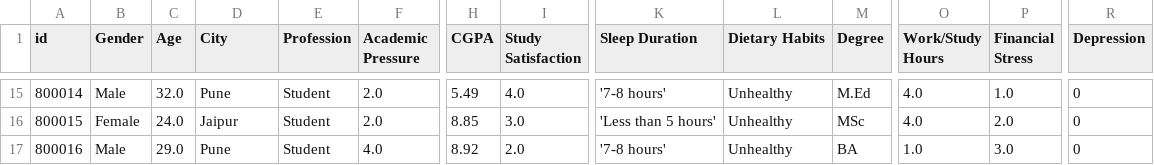
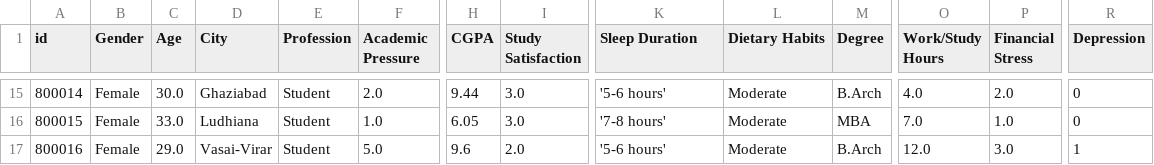
Before and after one commit to Nozwo/dataset, a CSV file: sampel_100_data.csv, drawn as a sheet; only a part is shown, gaps mark what is left out; the diff covers the shown part only; the diff names each change by its address in the sheet, - before the commit and + after, or states it on an @@ line.

```diff
--- a/sampel_100_data.csv
+++ b/sampel_100_data.csv
-B15 (Gender): Male
+B15 (Gender): Female
-C15 (Age): 32.0
+C15 (Age): 30.0
-D15 (City): Pune
+D15 (City): Ghaziabad
-H15 (CGPA): 5.49
+H15 (CGPA): 9.44
-I15 (Study Satisfaction): 4.0
+I15 (Study Satisfaction): 3.0
-K15 (Sleep Duration): '7-8 hours'
+K15 (Sleep Duration): '5-6 hours'
-L15:L17 (Dietary Habits): Unhealthy
+L15:L17 (Dietary Habits): Moderate
-M15 (Degree): M.Ed
+M15 (Degree): B.Arch
-P15 (Financial Stress): 1.0
+P15 (Financial Stress): 2.0
-C16 (Age): 24.0
+C16 (Age): 33.0
-D16 (City): Jaipur
+D16 (City): Ludhiana
-F16 (Academic Pressure): 2.0
+F16 (Academic Pressure): 1.0
-H16 (CGPA): 8.85
+H16 (CGPA): 6.05
-K16 (Sleep Duration): 'Less than 5 hours'
+K16 (Sleep Duration): '7-8 hours'
-M16 (Degree): MSc
+M16 (Degree): MBA
-O16 (Work/Study Hours): 4.0
+O16 (Work/Study Hours): 7.0
-P16 (Financial Stress): 2.0
+P16 (Financial Stress): 1.0
-B17 (Gender): Male
+B17 (Gender): Female
-D17 (City): Pune
+D17 (City): Vasai-Virar
-F17 (Academic Pressure): 4.0
+F17 (Academic Pressure): 5.0
-H17 (CGPA): 8.92
+H17 (CGPA): 9.6
-K17 (Sleep Duration): '7-8 hours'
+K17 (Sleep Duration): '5-6 hours'
-M17 (Degree): BA
+M17 (Degree): B.Arch
-O17 (Work/Study Hours): 1.0
+O17 (Work/Study Hours): 12.0
-R17 (Depression): 0
+R17 (Depression): 1
```
Also changed, not shown: 151 edited cells elsewhere in this file.
